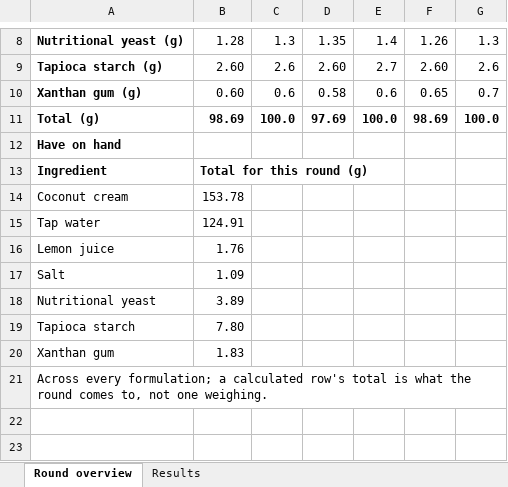
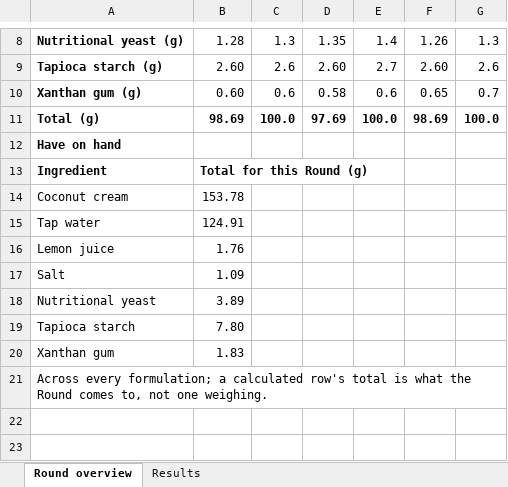
Before and after one commit to thomasat/food_opt, an Excel workbook: data/samples/yogurt_pilot/Round 6 results (pilot).xlsx, sheet Round overview, drawn as a sheet; only a part is shown, gaps mark what is left out; values as stored, in another font and other column widths than the file's, no borders; the diff names each change by its address in the sheet, - before the commit and + after, or states it on an @@ line.

```diff
--- a/data/samples/yogurt_pilot/Round 6 results (pilot).xlsx (sheet Round overview)
+++ b/data/samples/yogurt_pilot/Round 6 results (pilot).xlsx (sheet Round overview)
-B13: Total for this round (g)
+B13: Total for this Round (g)
-A21: …what the round comes to,…
+A21: …what the Round comes to,…
```
Also changed, not shown: 8 other files.
